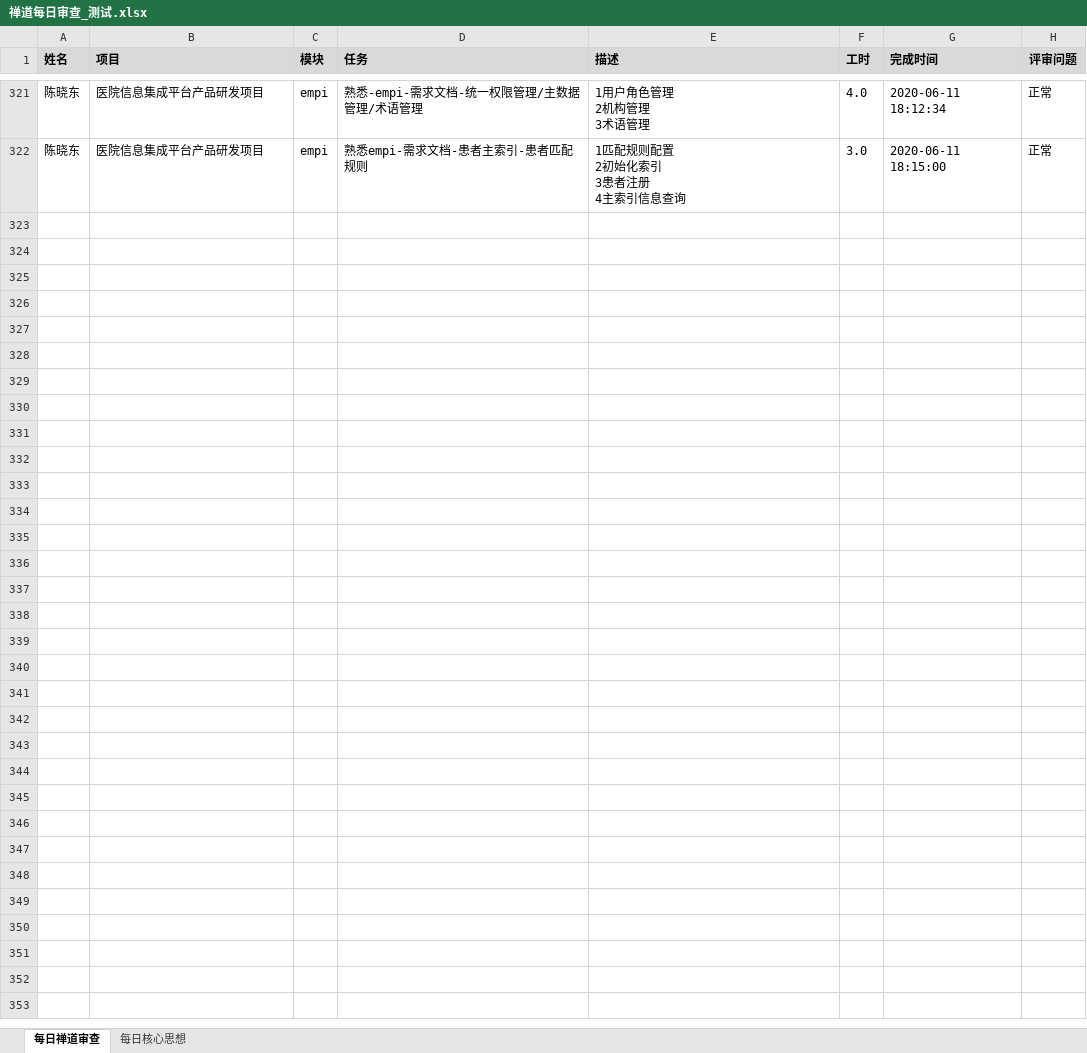
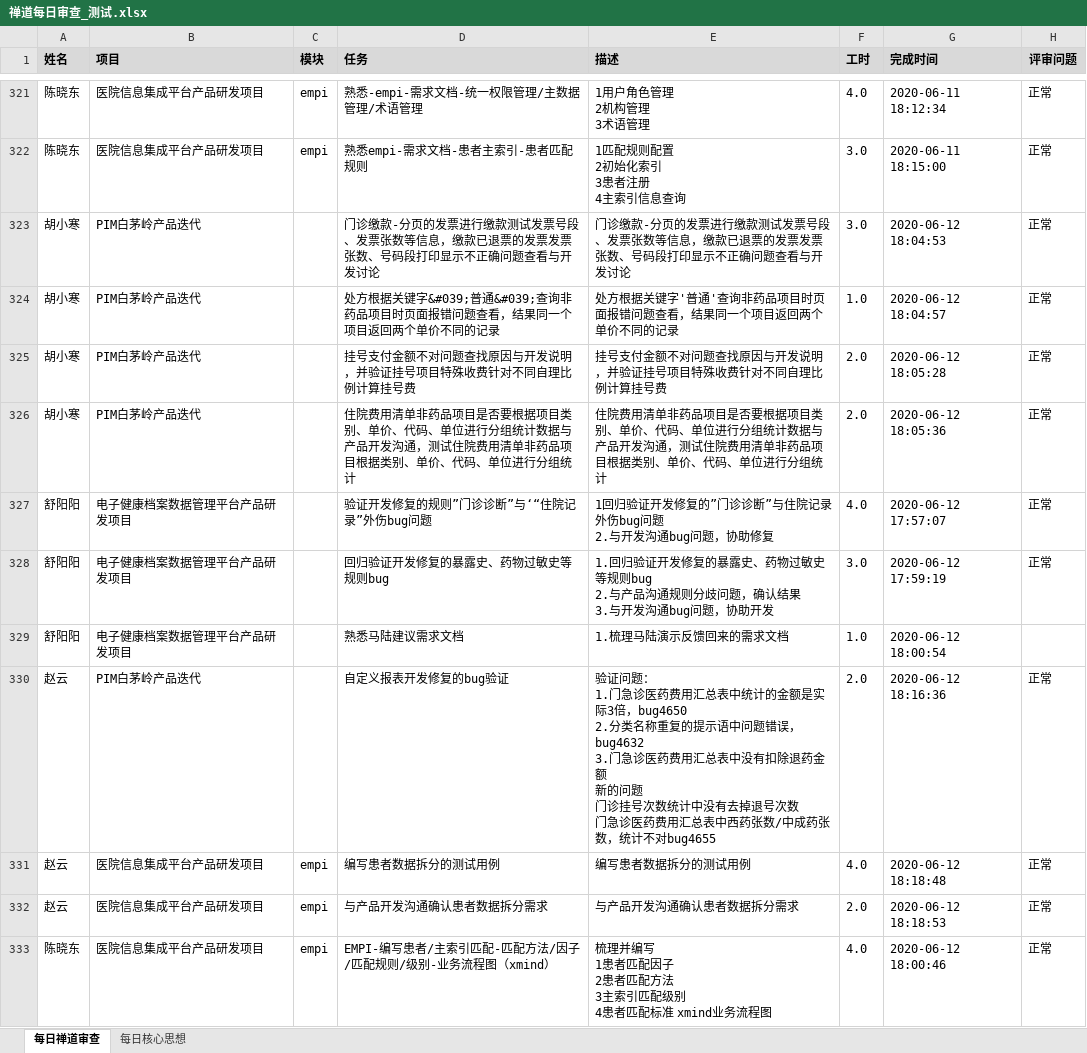
Before and after one commit to skducn/project, an Excel workbook: instance/zyjk/zentao/禅道每日审查_测试.xlsx, sheet 每日禅道审查, drawn as a sheet; only a part is shown, gaps mark what is left out; values as stored, in another font and other column widths than the file's, no borders; ↵ is a line break in a cell; the diff covers the shown part only; the diff names each change by its address in the sheet, - before the commit and + after, or states it on an @@ line.

```diff
--- a/instance/zyjk/zentao/禅道每日审查_测试.xlsx (sheet 每日禅道审查)
+++ b/instance/zyjk/zentao/禅道每日审查_测试.xlsx (sheet 每日禅道审查)
+row 323: 胡小寒 | PIM白茅岭产品迭代 |  | 门诊缴款-分页的发票进行缴款测试发票号段、发票张数等信息，缴款已退票的发票发票张数、号码段打印显示不正确问题查看与开发讨论 | 门诊缴款-分页的发票进行缴款测试发票号段、发票张数等信息，缴款已退票的发票发票张数、号码段打印显示不正确问题查看与开发讨论 | 3.0 | 2020-06-12 18:04:53 | 正常
+row 324: 胡小寒 | PIM白茅岭产品迭代 |  | 处方根据关键字&#039;普通&#039;查询非药品项目时页面报错问题查看，结果同一个项目返回两个单价不同的记录 | 处方根据关键字'普通'查询非药品项目时页面报错问题查看，结果同一个项目返回两个单价不同的记录 | 1.0 | 2020-06-12 18:04:57 | 正常
+row 325: 胡小寒 | PIM白茅岭产品迭代 |  | 挂号支付金额不对问题查找原因与开发说明，并验证挂号项目特殊收费针对不同自理比例计算挂号费 | 挂号支付金额不对问题查找原因与开发说明，并验证挂号项目特殊收费针对不同自理比例计算挂号费 | 2.0 | 2020-06-12 18:05:28 | 正常
+row 326: 胡小寒 | PIM白茅岭产品迭代 |  | 住院费用清单非药品项目是否要根据项目类别、单价、代码、单位进行分组统计数据与产品开发沟通，测试住院费用清单非药品项目根据类别、单价、代码、单位进行分组统计 | 住院费用清单非药品项目是否要根据项目类别、单价、代码、单位进行分组统计数据与产品开发沟通，测试住院费用清单非药品项目根据类别、单价、代码、单位进行分组统计 | 2.0 | 2020-06-12 18:05:36 | 正常
+row 327: 舒阳阳 | 电子健康档案数据管理平台产品研发项目 |  | 验证开发修复的规则”门诊诊断”与‘“住院记录”外伤bug问题 | 1回归验证开发修复的”门诊诊断”与住院记录外伤bug问题 ↵ 2.与开发沟通bug问题，协助修复 | 4.0 | 2020-06-12 17:57:07 | 正常
+row 328: 舒阳阳 | 电子健康档案数据管理平台产品研发项目 |  | 回归验证开发修复的暴露史、药物过敏史等规则bug | 1.回归验证开发修复的暴露史、药物过敏史等规则bug ↵ 2.与产品沟通规则分歧问题，确认结果 ↵ 3.与开发沟通bug问题，协助开发 | 3.0 | 2020-06-12 17:59:19 | 正常
+row 329: 舒阳阳 | 电子健康档案数据管理平台产品研发项目 |  | 熟悉马陆建议需求文档 | 1.梳理马陆演示反馈回来的需求文档 | 1.0 | 2020-06-12 18:00:54
+row 330: 赵云 | PIM白茅岭产品迭代 |  | 自定义报表开发修复的bug验证 | 验证问题： ↵ 1.门急诊医药费用汇总表中统计的金额是实际3倍，bug4650 ↵ 2.分类名称重复的提示语中问题错误，bug4632 ↵ 3.门急诊医药费用汇总表中没有扣除退药金额 ↵ 新的问题 ↵ 门诊挂号次数统计中没有去掉退号次数 ↵ 门急诊医药费用汇总表中西药张数/中成药张数，统计不对bug4655 | 2.0 | 2020-06-12 18:16:36 | 正常
+row 331: 赵云 | 医院信息集成平台产品研发项目 | empi | 编写患者数据拆分的测试用例 | 编写患者数据拆分的测试用例 | 4.0 | 2020-06-12 18:18:48 | 正常
+row 332: 赵云 | 医院信息集成平台产品研发项目 | empi | 与产品开发沟通确认患者数据拆分需求 | 与产品开发沟通确认患者数据拆分需求 | 2.0 | 2020-06-12 18:18:53 | 正常
+row 333: 陈晓东 | 医院信息集成平台产品研发项目 | empi | EMPI-编写患者/主索引匹配-匹配方法/因子/匹配规则/级别-业务流程图（xmind） | 梳理并编写 ↵ 1患者匹配因子 ↵ 2患者匹配方法 ↵ 3主索引匹配级别 ↵ 4患者匹配标准 xmind业务流程图 | 4.0 | 2020-06-12 18:00:46 | 正常
```
Also changed, not shown: 11 added rows elsewhere in this sheet, 2 other files.
